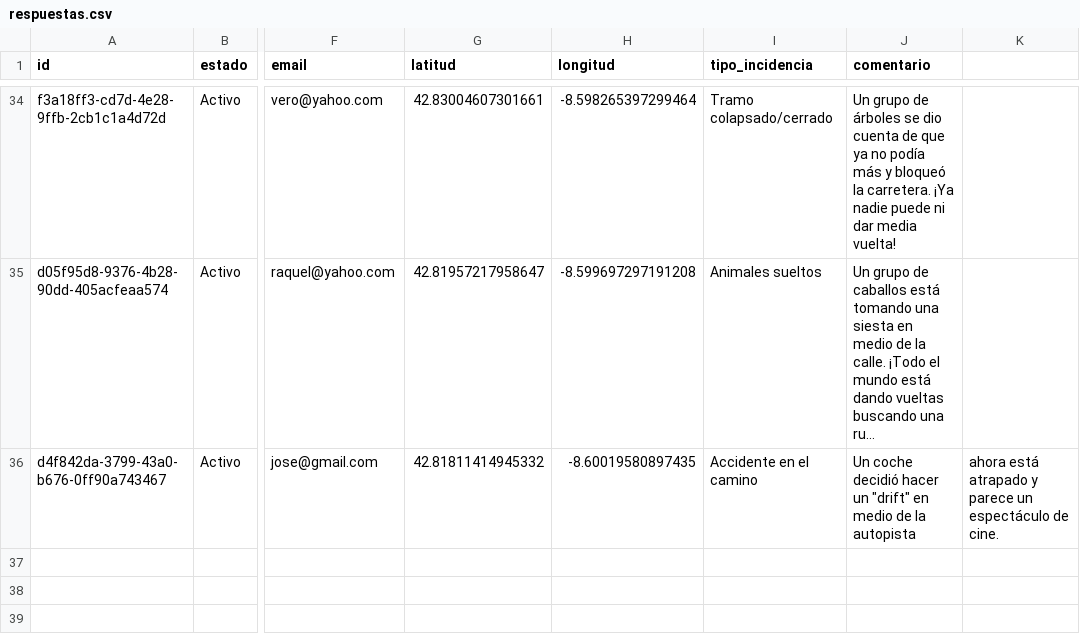
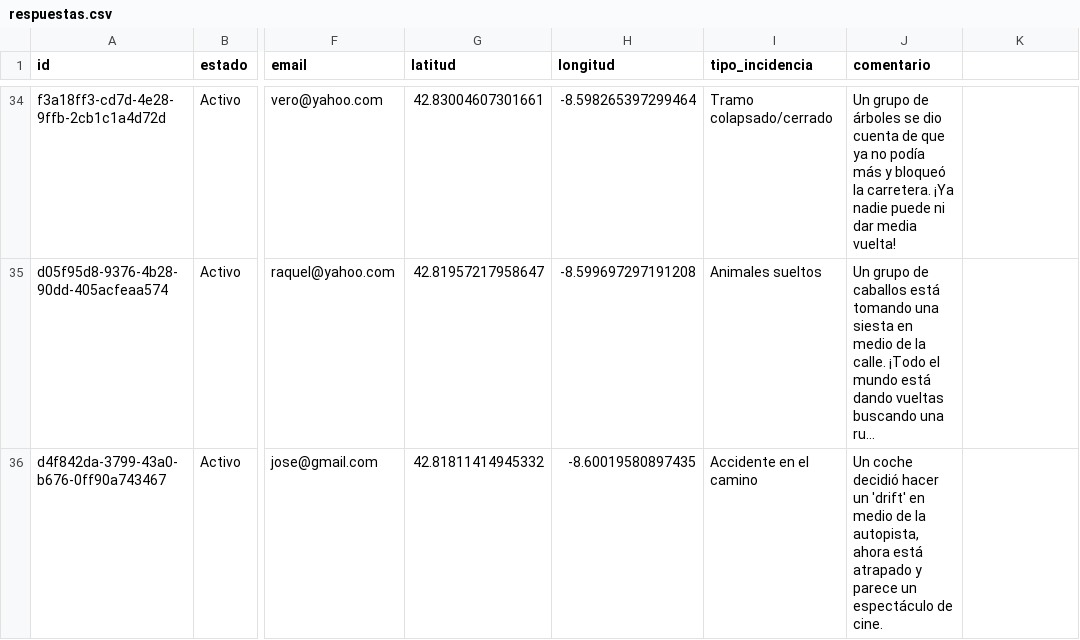
Before and after one commit to manoelmellid/smetria, a CSV file: respuestas.csv, drawn as a sheet; only a part is shown, gaps mark what is left out; long unchanged cells end in …; the diff names each change by its address in the sheet, - before the commit and + after, or states it on an @@ line.

Commit message:
Update respuestas.csv

```diff
--- a/respuestas.csv
+++ b/respuestas.csv
-J36 (comentario): …hacer un "drift" en medio de la autopista
+J36 (comentario): …hacer un 'drift' en medio de la autopista, ahora está atrapado y parece un espectáculo de cine.
-K36: ahora está atrapado y parece un espectáculo de cine.
+K36: (empty)
```
